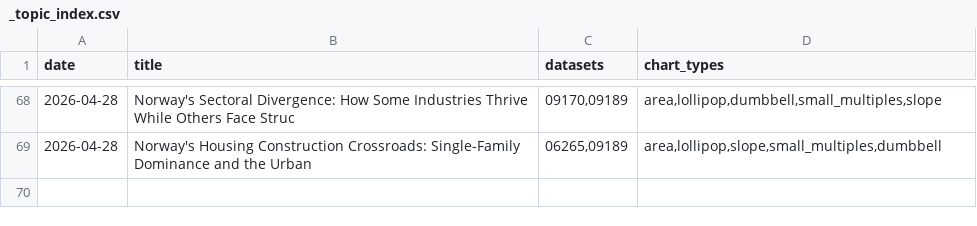
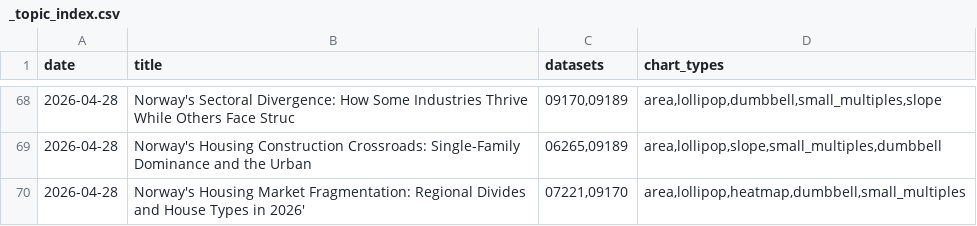
Before and after one commit to simbje/simbje.github.io, a CSV file: ssb-daily/posts/_topic_index.csv, drawn as a sheet; only a part is shown, gaps mark what is left out.

```diff
--- a/ssb-daily/posts/_topic_index.csv
+++ b/ssb-daily/posts/_topic_index.csv
@@ -69 +69,2 @@
 "2026-04-28","Norway's Housing Construction Crossroads: Single-Family Dominance and the Urban ","06265,09189","area,lollipop,slope,small_multiples,dumbbell"
+"2026-04-28","Norway's Housing Market Fragmentation: Regional Divides and House Types in 2026'","07221,09170","area,lollipop,heatmap,dumbbell,small_multiples"
```
Also changed, not shown: 5 other files.
